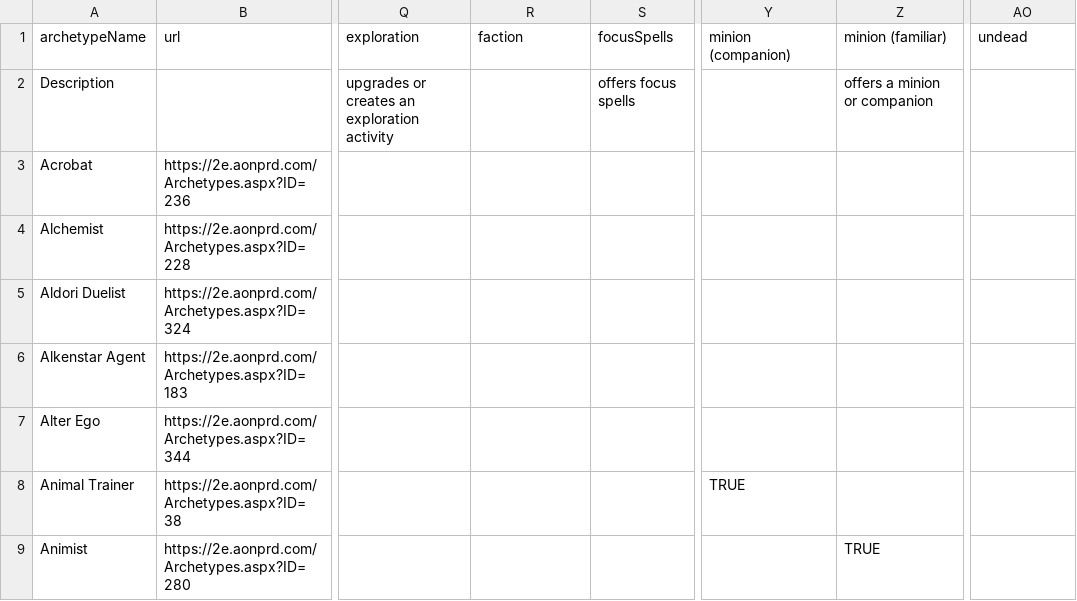
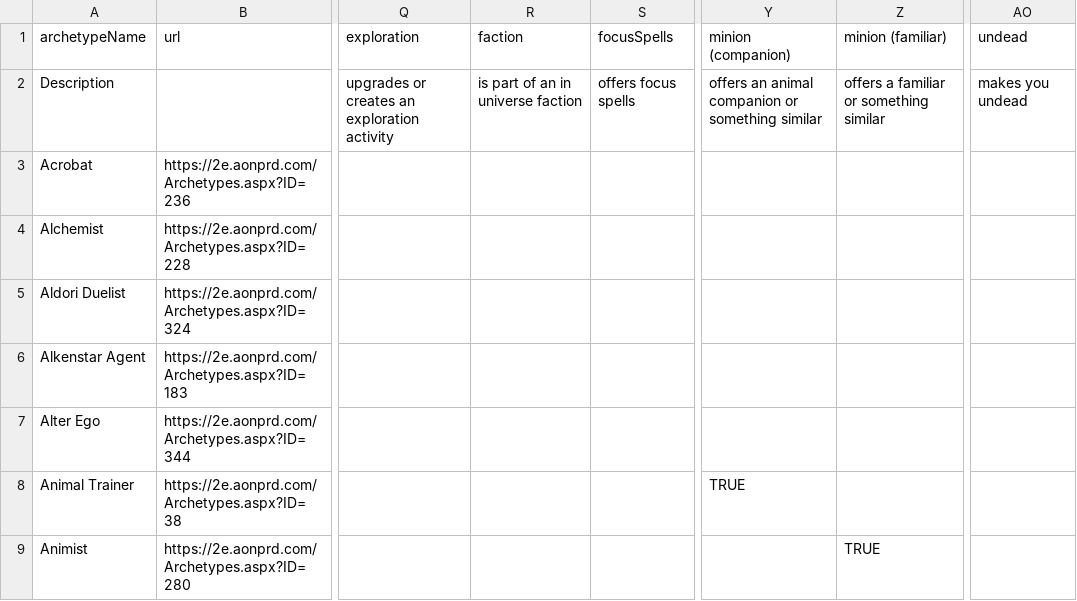
Before and after one commit to RunicLibrarian/runiclibrarian.github.com, a CSV file: data.csv, drawn as a sheet; only a part is shown, gaps mark what is left out; the diff names each change by its address in the sheet, - before the commit and + after, or states it on an @@ line.

Commit message:
fixes tooltips on a couple filters

```diff
--- a/data.csv
+++ b/data.csv
-R2 (faction): (empty)
+R2 (faction): is part of an in universe faction
-Y2 (minion (companion)): (empty)
+Y2 (minion (companion)): offers an animal companion or something similar
-Z2 (minion (familiar)): offers a minion or companion
+Z2 (minion (familiar)): offers a familiar or something similar
-AO2 (undead): (empty)
+AO2 (undead): makes you undead
```
